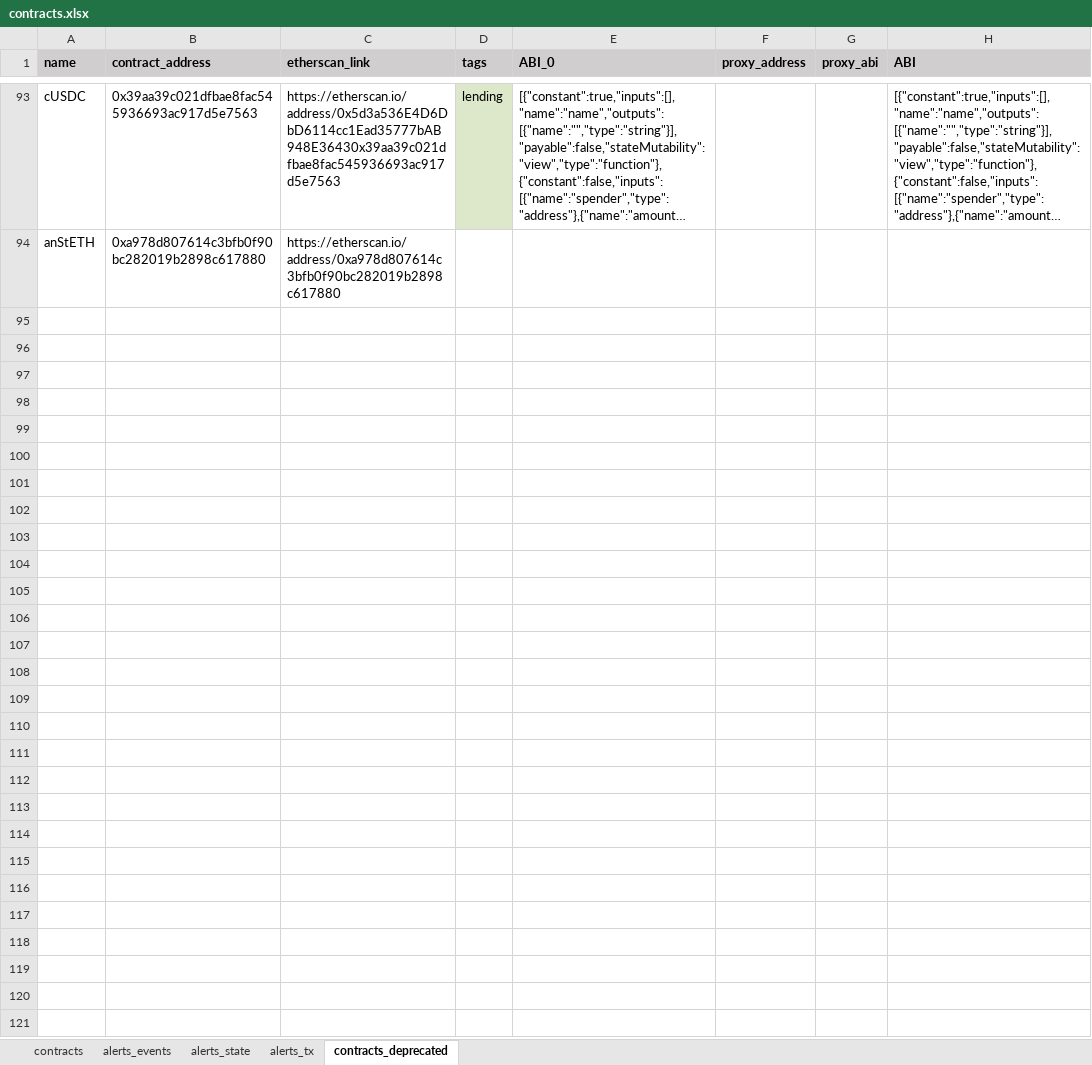
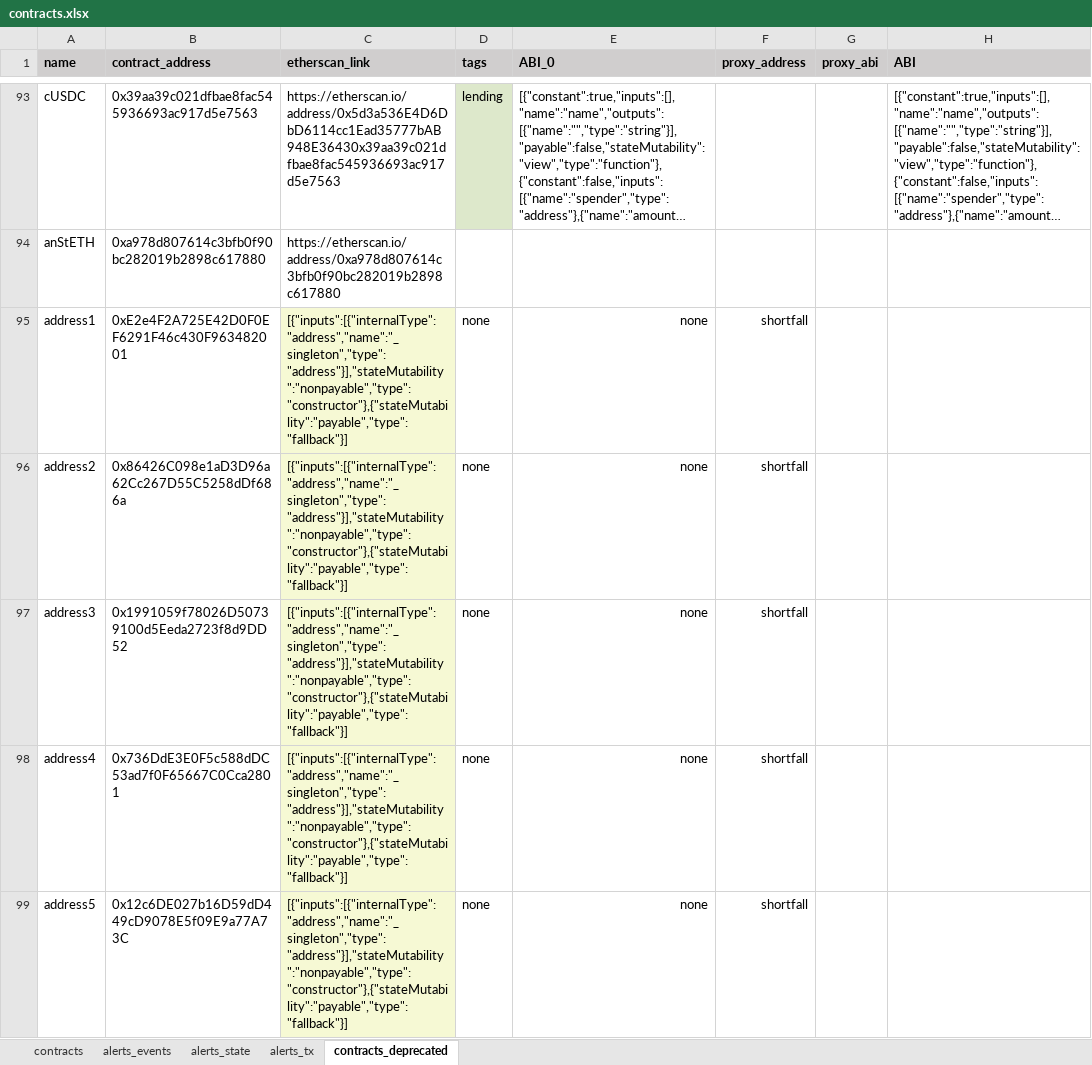
Before and after one commit to InverseFinance/inverse-alerts, an Excel workbook: contracts.xlsx, sheet contracts_deprecated, drawn as a sheet; only a part is shown, gaps mark what is left out; long unchanged cells end in …; values as stored, in another font and other column widths than the file's, no borders; the diff covers the shown part only; the diff names each change by its address in the sheet, - before the commit and + after, or states it on an @@ line.

Commit message:
Update contracts.xlsx

```diff
--- a/contracts.xlsx (sheet contracts_deprecated)
+++ b/contracts.xlsx (sheet contracts_deprecated)
+row 95: address1 | 0xE2e4F2A725E42D0F0EF6291F46c430F963482001 | [{"inputs":[{"internalType":"address","name":"_singleton","type":"address"}],"stateMutability":"nonpayable","type":"constructor"},{"stateMutability":"payable","type":"fallback"}] | none | none | shortfall
+row 96: address2 | 0x86426C098e1aD3D96a62Cc267D55C5258dDf686a | [{"inputs":[{"internalType":"address","name":"_singleton","type":"address"}],"stateMutability":"nonpayable","type":"constructor"},{"stateMutability":"payable","type":"fallback"}] | none | none | shortfall
+row 97: address3 | 0x1991059f78026D50739100d5Eeda2723f8d9DD52 | [{"inputs":[{"internalType":"address","name":"_singleton","type":"address"}],"stateMutability":"nonpayable","type":"constructor"},{"stateMutability":"payable","type":"fallback"}] | none | none | shortfall
+row 98: address4 | 0x736DdE3E0F5c588dDC53ad7f0F65667C0Cca2801 | [{"inputs":[{"internalType":"address","name":"_singleton","type":"address"}],"stateMutability":"nonpayable","type":"constructor"},{"stateMutability":"payable","type":"fallback"}] | none | none | shortfall
+row 99: address5 | 0x12c6DE027b16D59dD449cD9078E5f09E9a77A73C | [{"inputs":[{"internalType":"address","name":"_singleton","type":"address"}],"stateMutability":"nonpayable","type":"constructor"},{"stateMutability":"payable","type":"fallback"}] | none | none | shortfall
```
Also changed, not shown: 49 added rows elsewhere in this sheet, sheet contracts.
